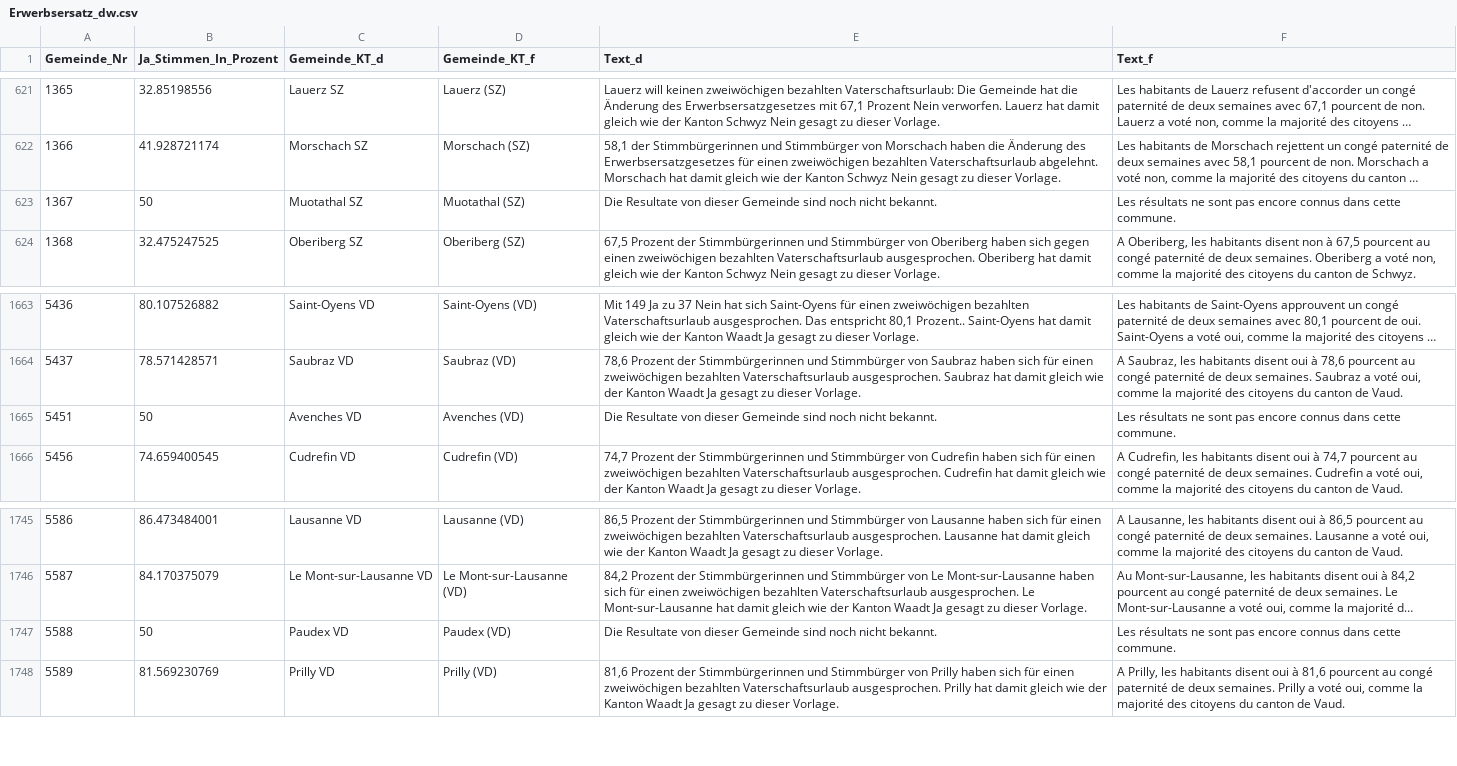
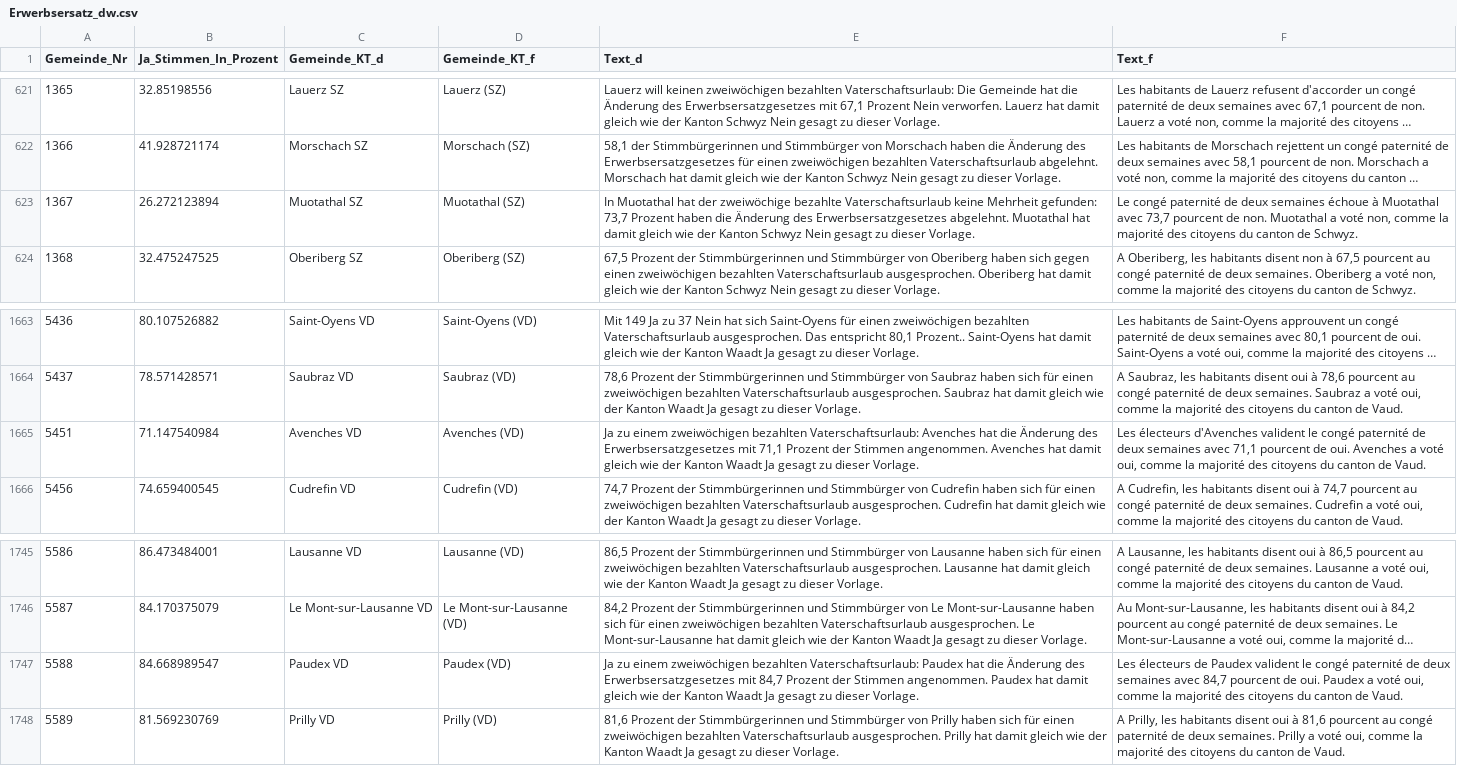
Before and after one commit to awp-finanznachrichten/lena, a CSV file: Output/Erwerbsersatz_dw.csv, drawn as a sheet; only a part is shown, gaps mark what is left out; long unchanged cells end in …; the diff covers the shown part only; the diff names each change by its address in the sheet, - before the commit and + after, or states it on an @@ line.

```diff
--- a/Output/Erwerbsersatz_dw.csv
+++ b/Output/Erwerbsersatz_dw.csv
-B623 (Ja_Stimmen_In_Prozent): 50
+B623 (Ja_Stimmen_In_Prozent): 26.272123894
-E623 (Text_d): Die Resultate von dieser Gemeinde sind noch nicht bekannt.
+E623 (Text_d): In Muotathal hat der zweiwöchige bezahlte Vaterschaftsurlaub keine Mehrheit gefunden: 73,7 Prozent haben die Änderung des Erwerbsersatzgesetzes abgelehnt. Muotathal hat damit gleich wie der Kanton Schwyz Nein gesagt zu dieser Vorlage.
-F623 (Text_f): Les résultats ne sont pas encore connus dans cette commune.
+F623 (Text_f): Le congé paternité de deux semaines échoue à Muotathal avec 73,7 pourcent de non. Muotathal a voté non, comme la majorité des citoyens du canton de Schwyz.
-B1665 (Ja_Stimmen_In_Prozent): 50
+B1665 (Ja_Stimmen_In_Prozent): 71.147540984
-E1665 (Text_d): Die Resultate von dieser Gemeinde sind noch nicht bekannt.
+E1665 (Text_d): Ja zu einem zweiwöchigen bezahlten Vaterschaftsurlaub: Avenches hat die Änderung des Erwerbsersatzgesetzes mit 71,1 Prozent der Stimmen angenommen. Avenches hat damit gleich wie der Kanton Waadt Ja gesagt zu dieser Vorlage.
-F1665 (Text_f): Les résultats ne sont pas encore connus dans cette commune.
+F1665 (Text_f): Les électeurs d'Avenches valident le congé paternité de deux semaines avec 71,1 pourcent de oui. Avenches a voté oui, comme la majorité des citoyens du canton de Vaud.
-B1747 (Ja_Stimmen_In_Prozent): 50
+B1747 (Ja_Stimmen_In_Prozent): 84.668989547
-E1747 (Text_d): Die Resultate von dieser Gemeinde sind noch nicht bekannt.
+E1747 (Text_d): Ja zu einem zweiwöchigen bezahlten Vaterschaftsurlaub: Paudex hat die Änderung des Erwerbsersatzgesetzes mit 84,7 Prozent der Stimmen angenommen. Paudex hat damit gleich wie der Kanton Waadt Ja gesagt zu dieser Vorlage.
-F1747 (Text_f): Les résultats ne sont pas encore connus dans cette commune.
+F1747 (Text_f): Les électeurs de Paudex valident le congé paternité de deux semaines avec 84,7 pourcent de oui. Paudex a voté oui, comme la majorité des citoyens du canton de Vaud.
```
Also changed, not shown: 27 edited cells elsewhere in this file, Output/Bundessteuer_dw.csv, Output/Jagdgesetz_dw.csv, 2 other files.
